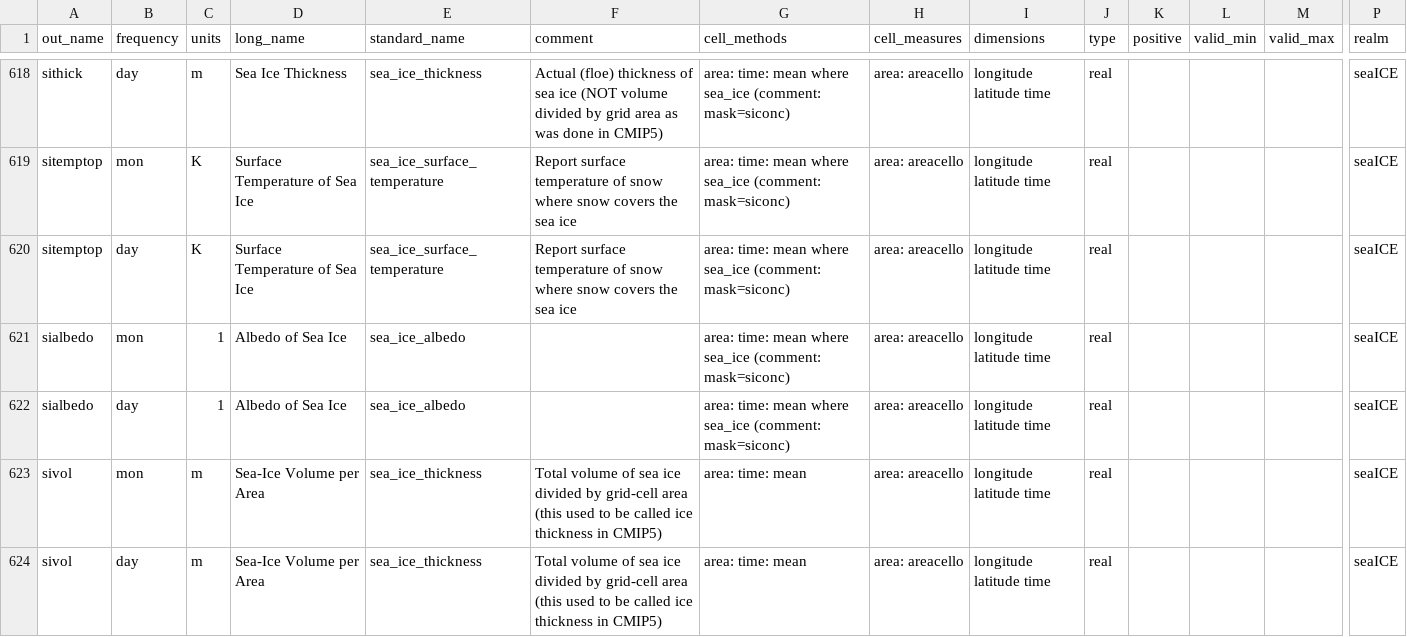
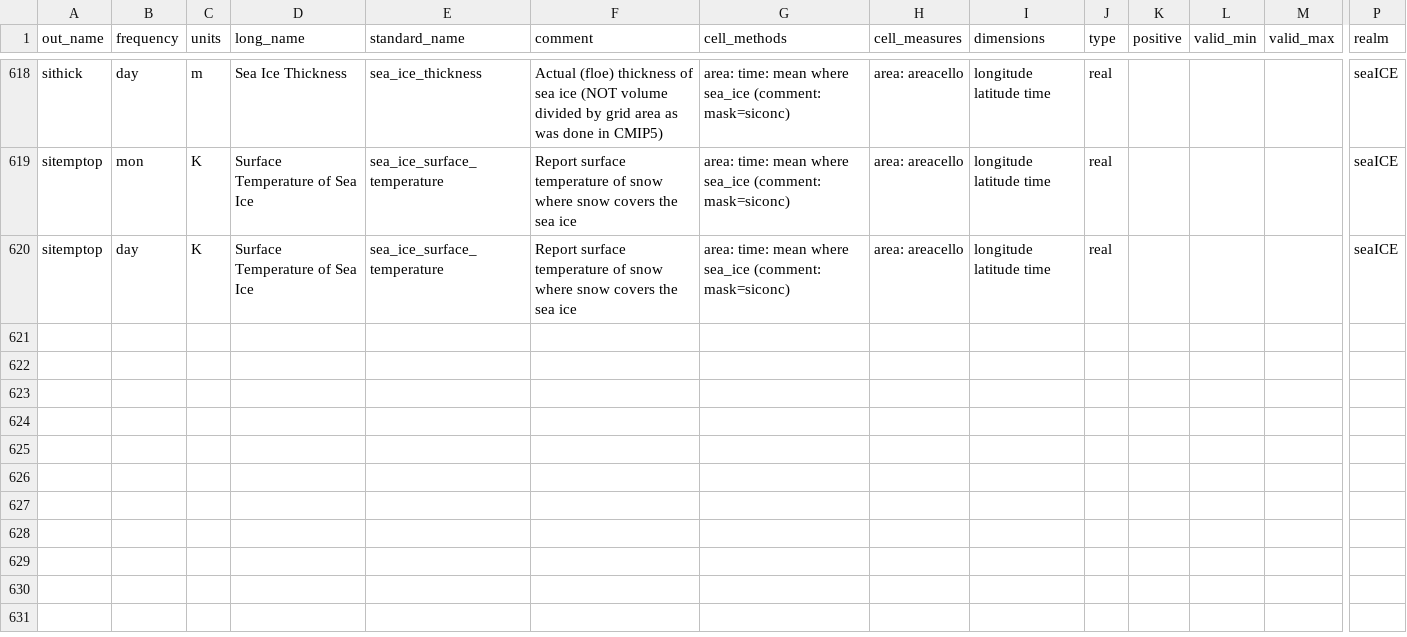
Before and after one commit to WCRP-CORDEX/data-request-table, a CSV file: cmor-table/datasets.csv, drawn as a sheet; only a part is shown, gaps mark what is left out; rows hold the shown columns only; the diff names each change by its address in the sheet, - before the commit and + after, or states it on an @@ line.

Commit message:
Update datasets.csv

```diff
--- a/cmor-table/datasets.csv
+++ b/cmor-table/datasets.csv
-row 621: sialbedo | mon | 1 | Albedo of Sea Ice | sea_ice_albedo |  | area: time: mean where sea_ice (comment: mask=siconc) | area: areacello | longitude latitude time | real |  |  |  | seaICE
-row 622: sialbedo | day | 1 | Albedo of Sea Ice | sea_ice_albedo |  | area: time: mean where sea_ice (comment: mask=siconc) | area: areacello | longitude latitude time | real |  |  |  | seaICE
-row 623: sivol | mon | m | Sea-Ice Volume per Area | sea_ice_thickness | Total volume of sea ice divided by grid-cell area (this used to be called ice thickness in CMIP5) | area: time: mean | area: areacello | longitude latitude time | real |  |  |  | seaICE
-row 624: sivol | day | m | Sea-Ice Volume per Area | sea_ice_thickness | Total volume of sea ice divided by grid-cell area (this used to be called ice thickness in CMIP5) | area: time: mean | area: areacello | longitude latitude time | real |  |  |  | seaICE
```
